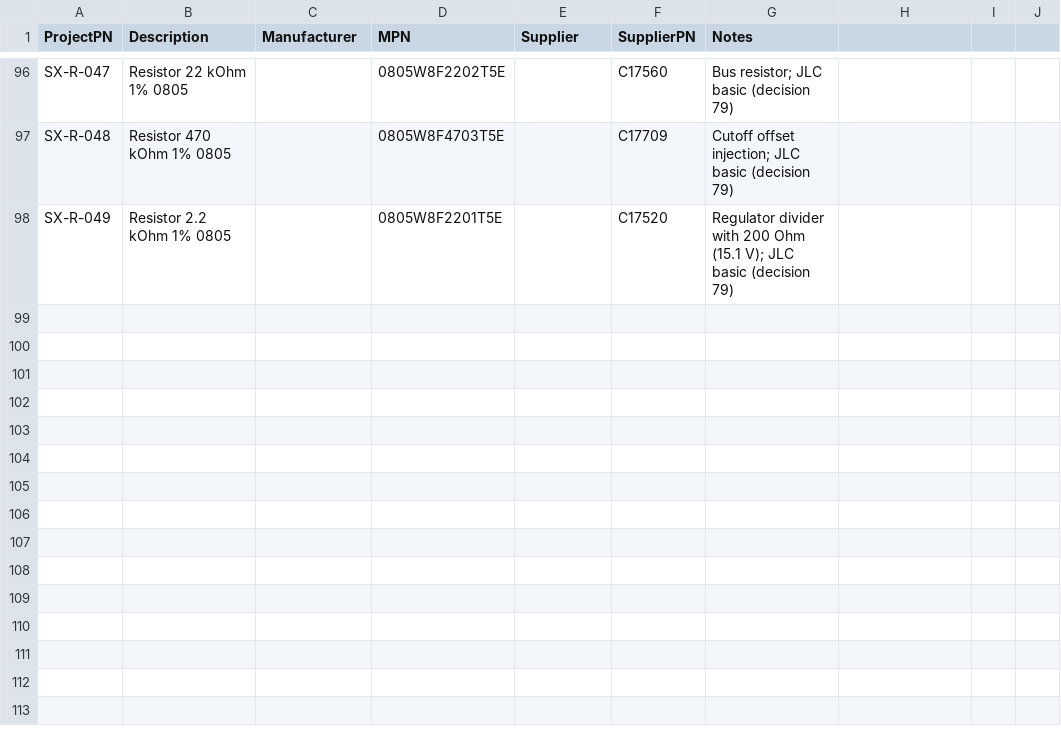
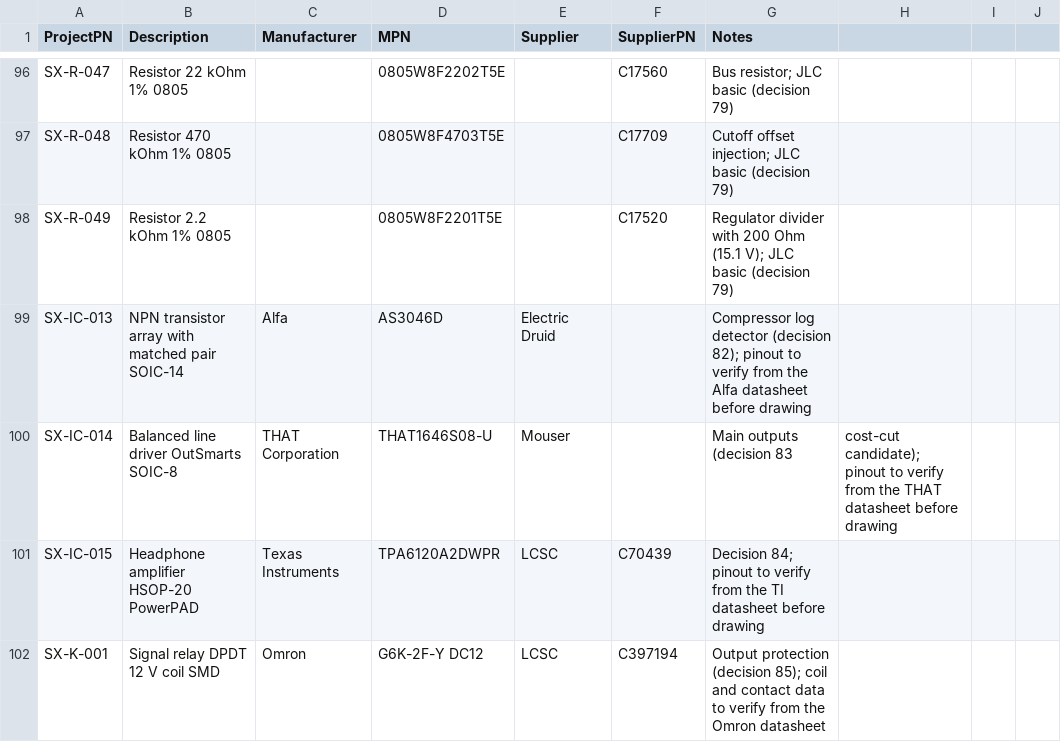
Before and after one commit to plektra/syntsamix, a CSV file: docs/parts.csv, drawn as a sheet; only a part is shown, gaps mark what is left out.

```diff
--- a/docs/parts.csv
+++ b/docs/parts.csv
@@ -98 +98,5 @@ SX-R-048,Resistor 470 kOhm 1% 0805,,0805W8F4703T5E,,C17709,Cutoff offset injecti
 SX-R-049,Resistor 2.2 kOhm 1% 0805,,0805W8F2201T5E,,C17520,Regulator divider with 200 Ohm (15.1 V); JLC basic (decision 79)
+SX-IC-013,NPN transistor array with matched pair SOIC-14,Alfa,AS3046D,Electric Druid,,Compressor log detector (decision 82); pinout to verify from the Alfa datasheet before drawing
+SX-IC-014,Balanced line driver OutSmarts SOIC-8,THAT Corporation,THAT1646S08-U,Mouser,,Main outputs (decision 83, cost-cut candidate); pinout to verify from the THAT datasheet before drawing
+SX-IC-015,Headphone amplifier HSOP-20 PowerPAD,Texas Instruments,TPA6120A2DWPR,LCSC,C70439,Decision 84; pinout to verify from the TI datasheet before drawing
+SX-K-001,Signal relay DPDT 12 V coil SMD,Omron,G6K-2F-Y DC12,LCSC,C397194,Output protection (decision 85); coil and contact data to verify from the Omron datasheet
```
Also changed, not shown: 8 other files.
